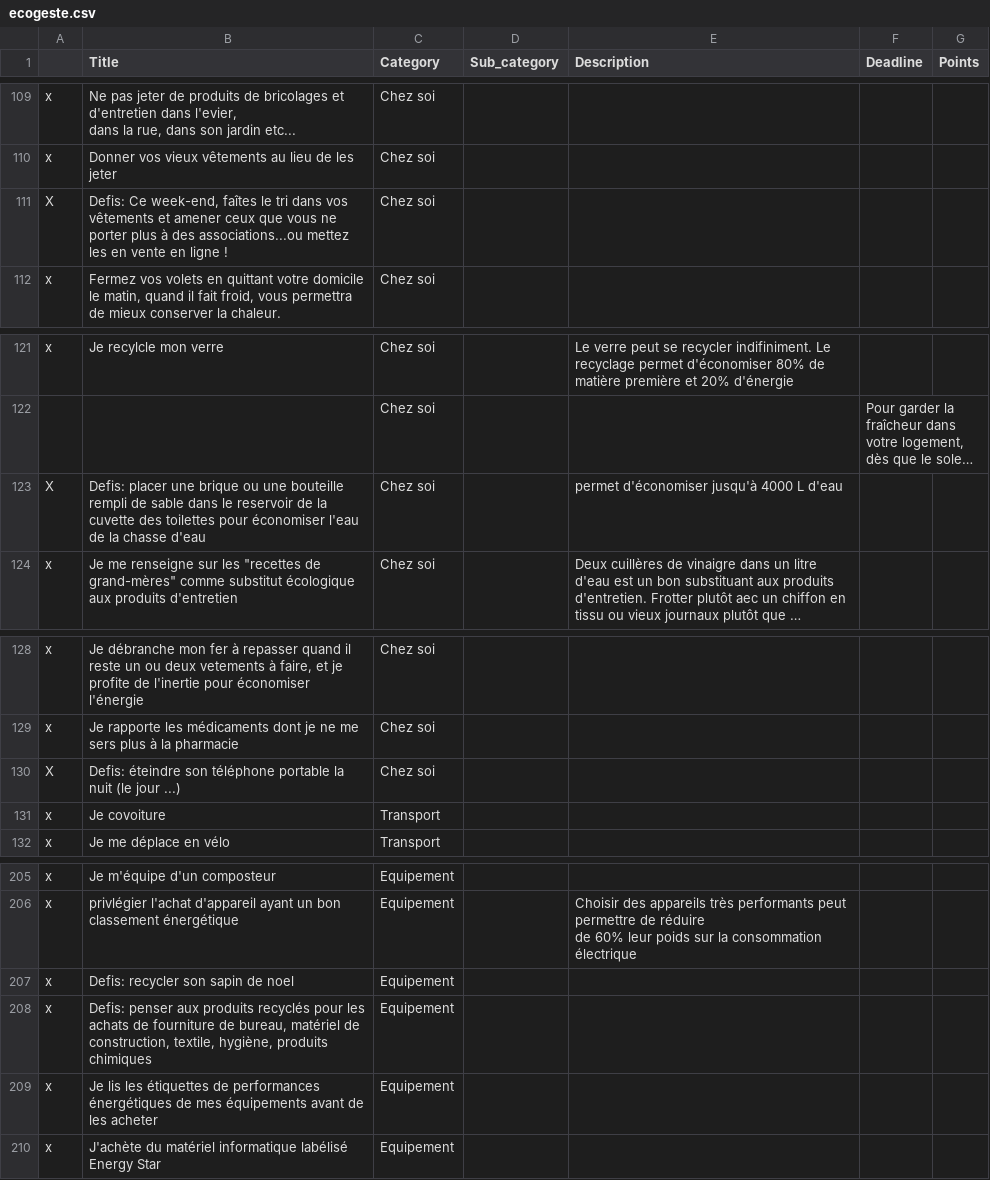
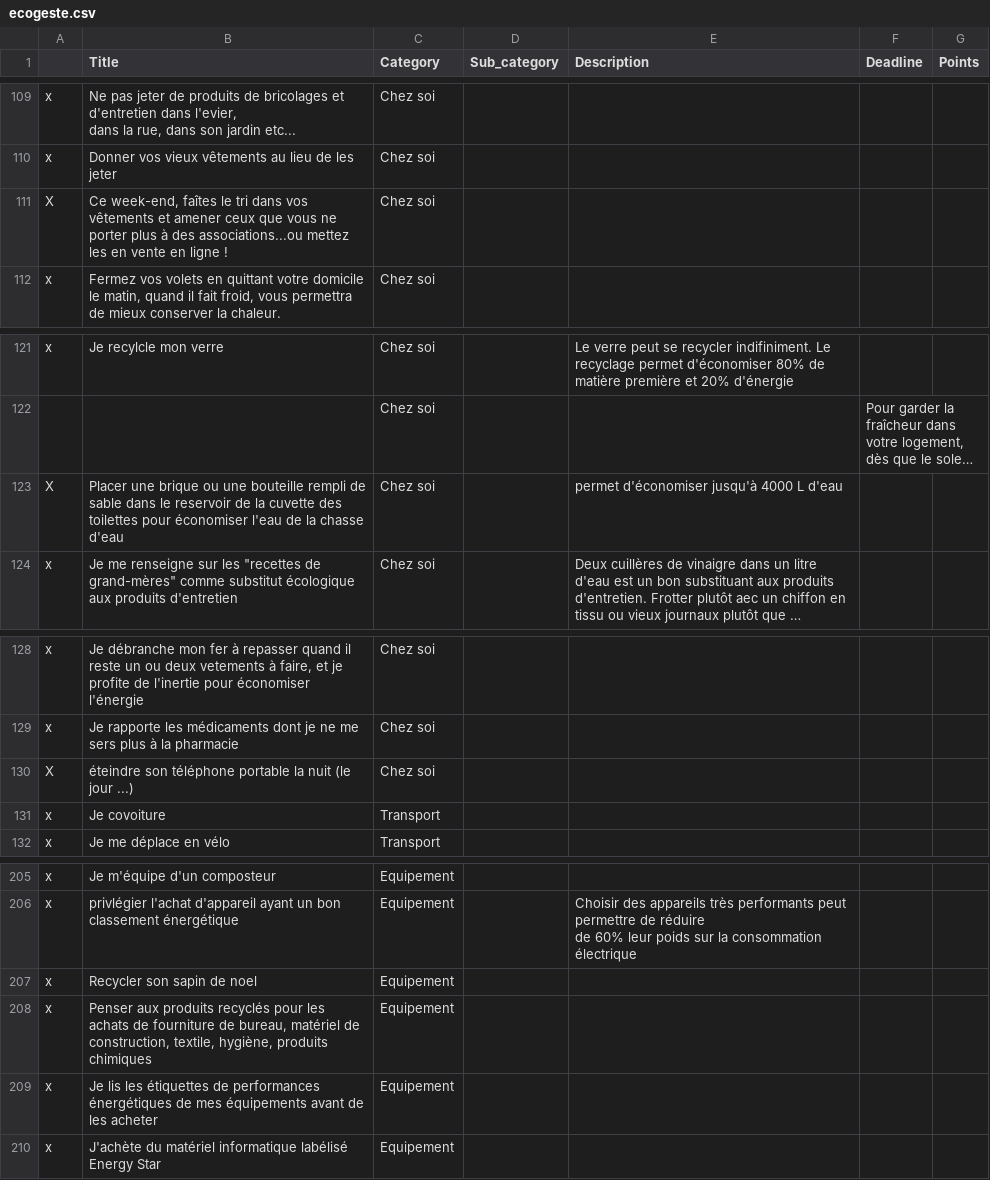
Before and after one commit to JeffY1710/GreenChallenges, a CSV file: public/ecogeste.csv, drawn as a sheet; only a part is shown, gaps mark what is left out; long unchanged cells end in …; the diff covers the shown part only; the diff names each change by its address in the sheet, - before the commit and + after, or states it on an @@ line.

```diff
--- a/public/ecogeste.csv
+++ b/public/ecogeste.csv
-B111 (Title): Defis: Ce week-end,…
+B111 (Title): Ce week-end,…
-B123 (Title): Defis: placer une brique…
+B123 (Title): Placer une brique…
-B130 (Title): Defis: éteindre son…
+B130 (Title): éteindre son…
-B207 (Title): Defis: recycler son sapin de noel
+B207 (Title): Recycler son sapin de noel
-B208 (Title): Defis: penser aux produits…
+B208 (Title): Penser aux produits…
```
Also changed, not shown: 13 edited cells elsewhere in this file.
